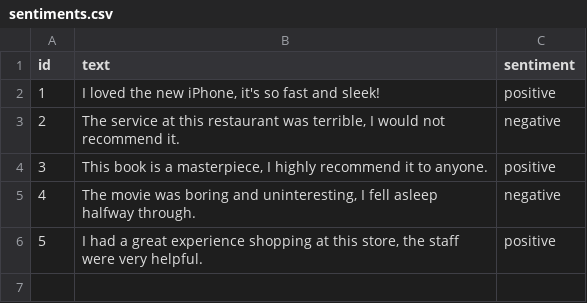
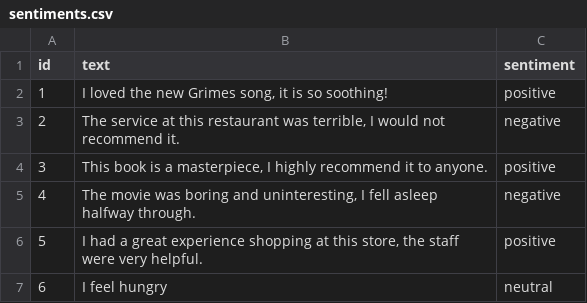
Before and after one commit to hafidara/NLP-Sentiment-Analysis, a CSV file: sentiments.csv, drawn as a sheet.

Commit message:
added neutral

```diff
--- a/sentiments.csv
+++ b/sentiments.csv
@@ -1,3 +1,3 @@
 id,text,sentiment
-1,"I loved the new iPhone, it's so fast and sleek!",positive
+1,"I loved the new Grimes song, it is so soothing!",positive
 2,"The service at this restaurant was terrible, I would not recommend it.",negative
@@ -6 +6,2 @@ id,text,sentiment
 5,"I had a great experience shopping at this store, the staff were very helpful.",positive
+6,"I feel hungry", neutral
```
Also changed, not shown: 1 other file.
